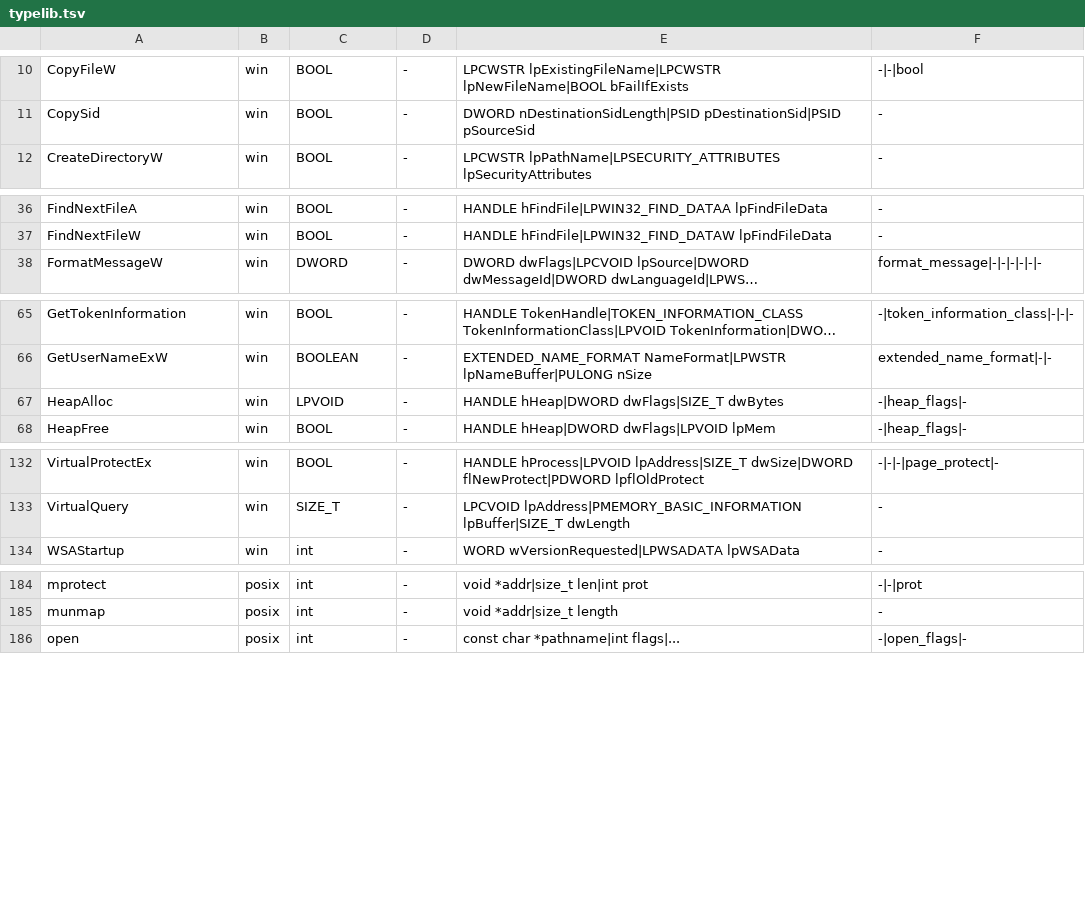
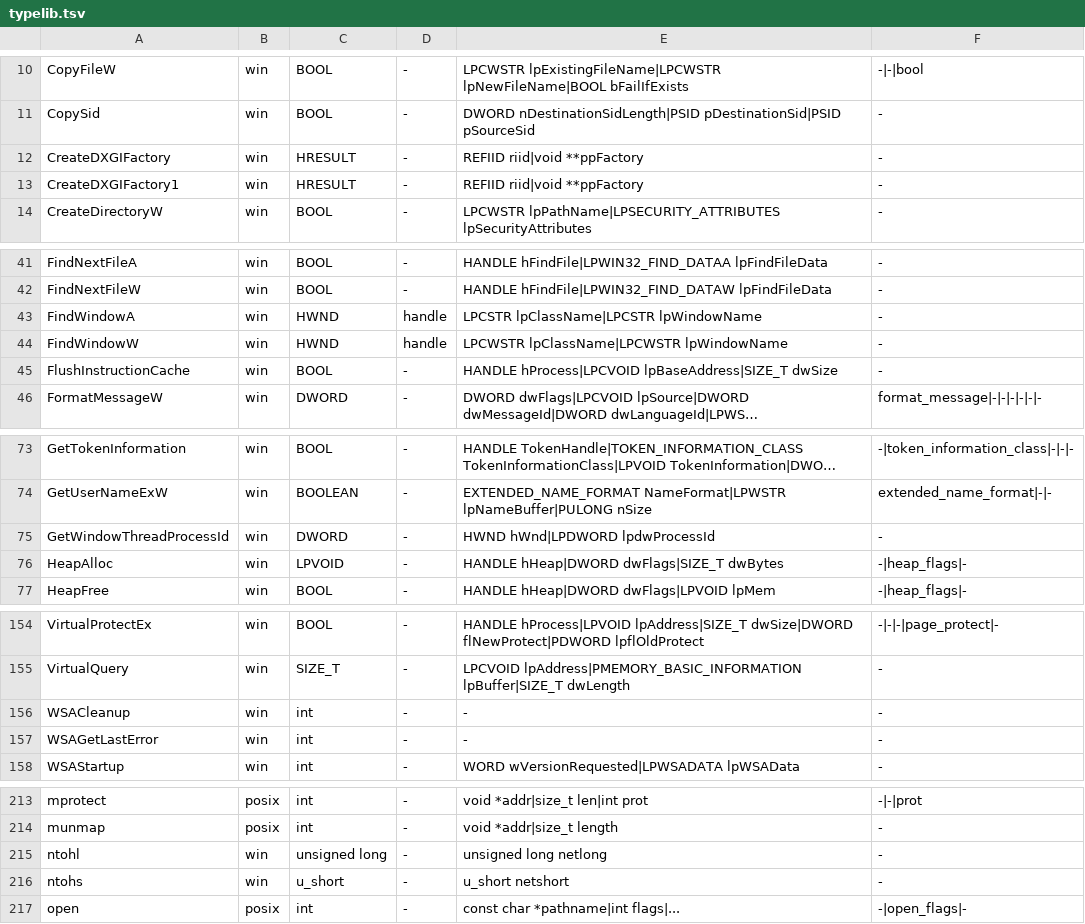
Before and after one commit to imjustprism/borer, a TSV file: crates/borer-engine/src/analysis/typelib.tsv, drawn as a sheet; only a part is shown, gaps mark what is left out; long unchanged cells end in …; the diff covers the shown part only; the diff names each change by its address in the sheet, - before the commit and + after, or states it on an @@ line.

```diff
--- a/crates/borer-engine/src/analysis/typelib.tsv
+++ b/crates/borer-engine/src/analysis/typelib.tsv
+row 12: CreateDXGIFactory | win | HRESULT | - | REFIID riid|void **ppFactory | -
+row 13: CreateDXGIFactory1 | win | HRESULT | - | REFIID riid|void **ppFactory | -
+row 43: FindWindowA | win | HWND | handle | LPCSTR lpClassName|LPCSTR lpWindowName | -
+row 44: FindWindowW | win | HWND | handle | LPCWSTR lpClassName|LPCWSTR lpWindowName | -
+row 45: FlushInstructionCache | win | BOOL | - | HANDLE hProcess|LPCVOID lpBaseAddress|SIZE_T dwSize | -
+row 75: GetWindowThreadProcessId | win | DWORD | - | HWND hWnd|LPDWORD lpdwProcessId | -
+row 156: WSACleanup | win | int | - | - | -
+row 157: WSAGetLastError | win | int | - | - | -
+row 215: ntohl | win | unsigned long | - | unsigned long netlong | -
+row 216: ntohs | win | u_short | - | u_short netshort | -
```
Also changed, not shown: 21 added rows elsewhere in this file, crates/borer-engine/src/analysis/constants.tsv, crates/borer-engine/src/analysis/ctypes.tsv, 1 other file.
